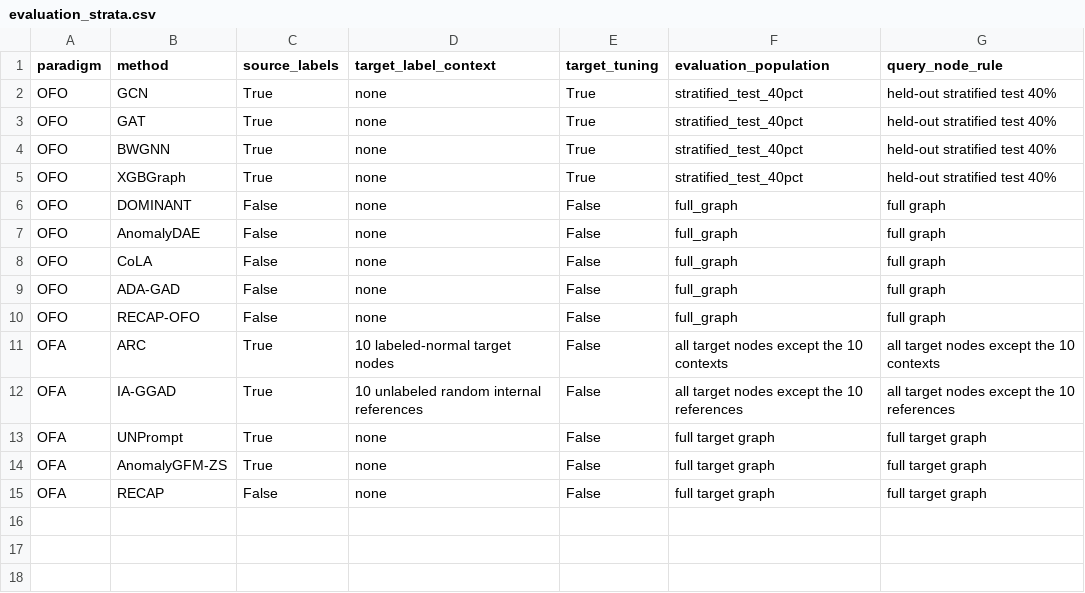
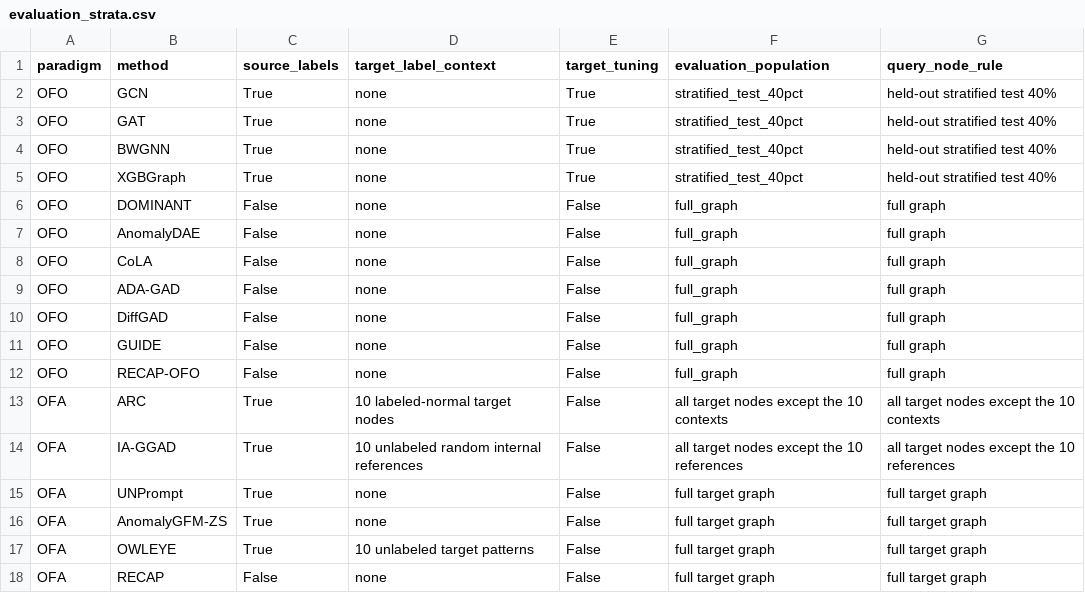
Before and after one commit to xue0213/recap, a CSV file: rebuttal/artifacts/protocol_completion/analysis/evaluation_strata.csv, drawn as a sheet; the diff names each change by its address in the sheet, - before the commit and + after, or states it on an @@ line.

```diff
--- a/rebuttal/artifacts/protocol_completion/analysis/evaluation_strata.csv
+++ b/rebuttal/artifacts/protocol_completion/analysis/evaluation_strata.csv
+row 10: OFO | DiffGAD | False | none | False | full_graph | full graph
+row 11: OFO | GUIDE | False | none | False | full_graph | full graph
+row 17: OFA | OWLEYE | True | 10 unlabeled target patterns | False | full target graph | full target graph
```
Also changed, not shown: rebuttal/artifacts/protocol_completion/analysis/completion_matrix.csv, rebuttal/artifacts/protocol_completion/analysis/consolidated_ofa_abc_by_dataset.csv, 10 other files.
